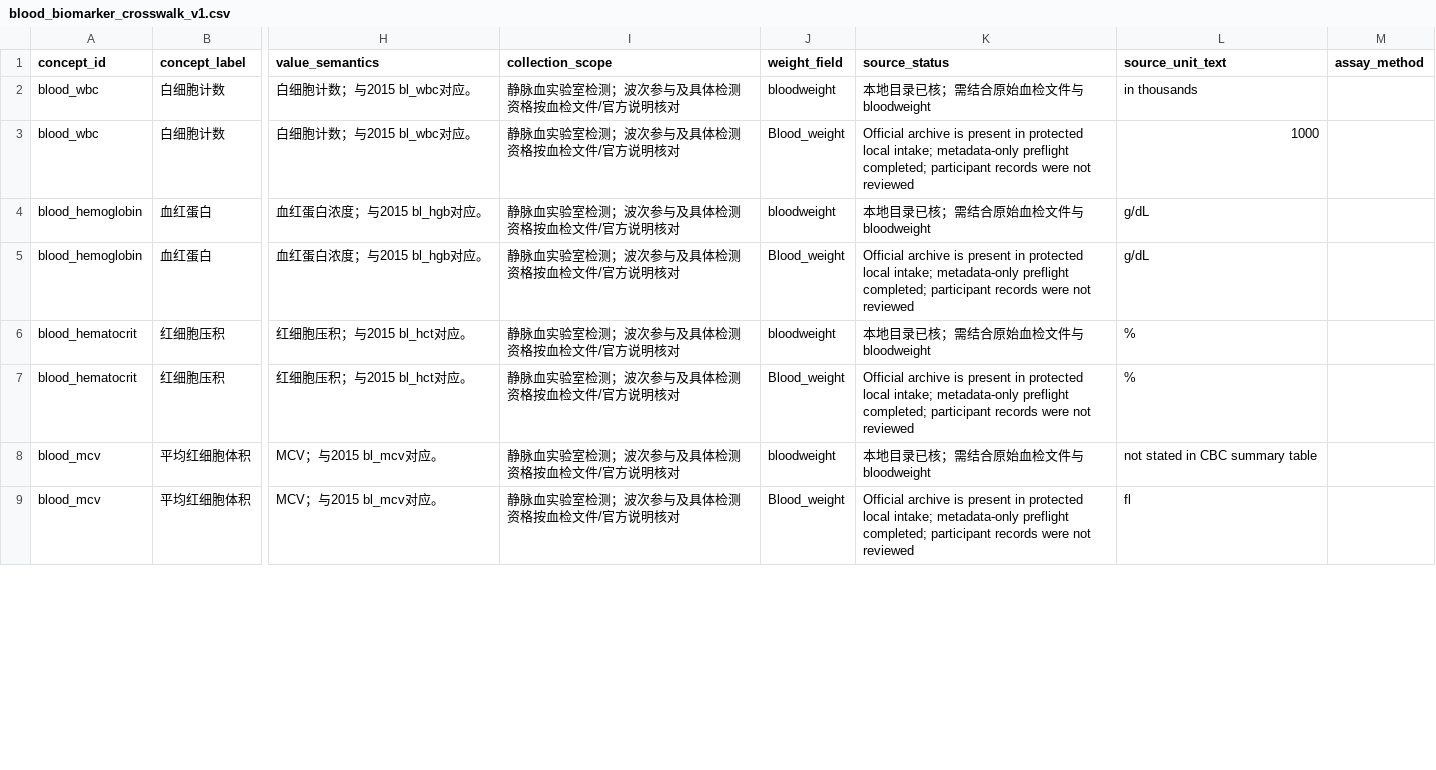
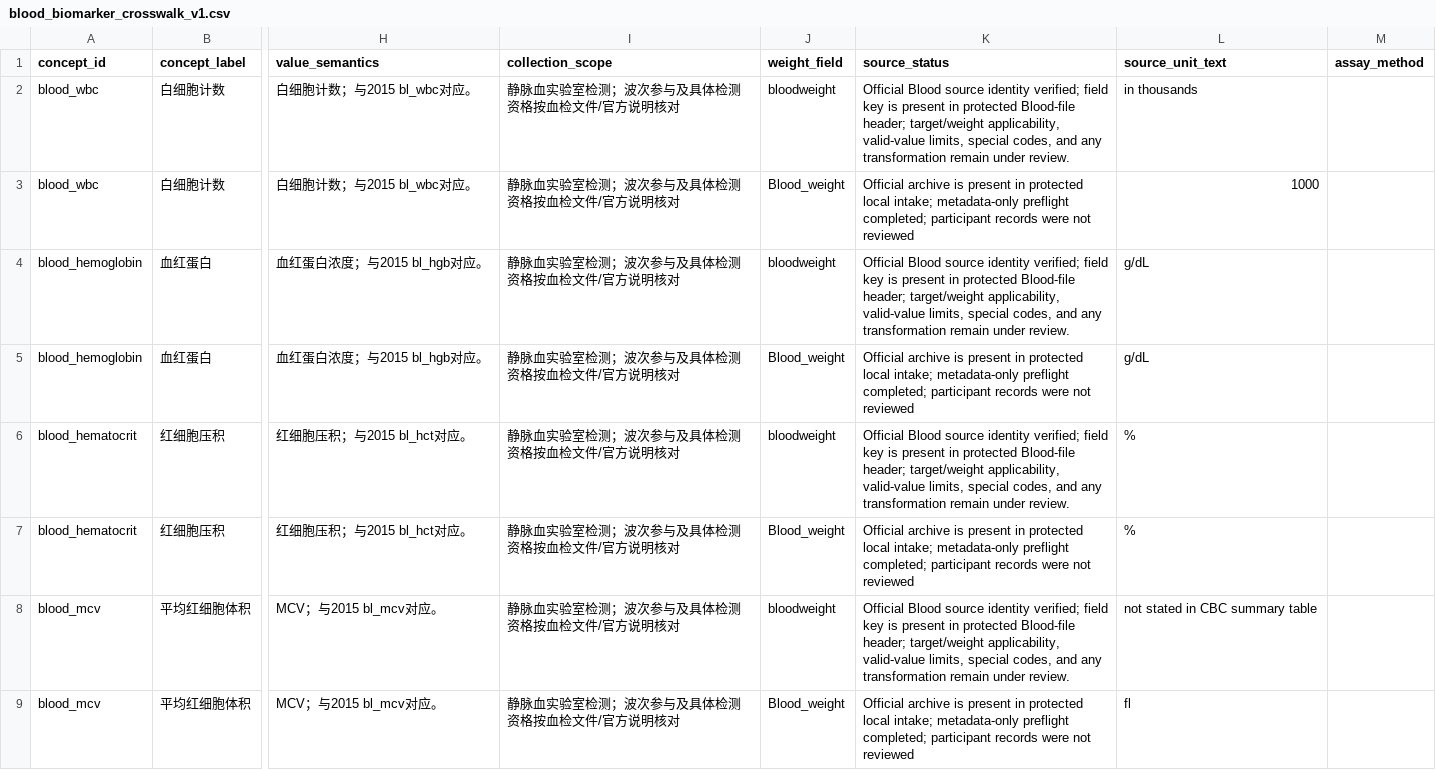
Before and after one commit to calebchu40-gif/charls-exwas-atlas, a CSV file: audit/blood_biomarker_crosswalk_v1.csv, drawn as a sheet; only a part is shown, gaps mark what is left out; the diff covers the shown part only; the diff names each change by its address in the sheet, - before the commit and + after, or states it on an @@ line.

```diff
--- a/audit/blood_biomarker_crosswalk_v1.csv
+++ b/audit/blood_biomarker_crosswalk_v1.csv
-K2 (source_status): 本地目录已核；需结合原始血检文件与 bloodweight
+K2 (source_status): Official Blood source identity verified; field key is present in protected Blood-file header; target/weight applicability, valid-value limits, special codes, and any transformation remain under review.
-K4 (source_status): 本地目录已核；需结合原始血检文件与 bloodweight
+K4 (source_status): Official Blood source identity verified; field key is present in protected Blood-file header; target/weight applicability, valid-value limits, special codes, and any transformation remain under review.
-K6 (source_status): 本地目录已核；需结合原始血检文件与 bloodweight
+K6 (source_status): Official Blood source identity verified; field key is present in protected Blood-file header; target/weight applicability, valid-value limits, special codes, and any transformation remain under review.
-K8 (source_status): 本地目录已核；需结合原始血检文件与 bloodweight
+K8 (source_status): Official Blood source identity verified; field key is present in protected Blood-file header; target/weight applicability, valid-value limits, special codes, and any transformation remain under review.
```
Also changed, not shown: 13 edited cells elsewhere in this file, 4 other files.
